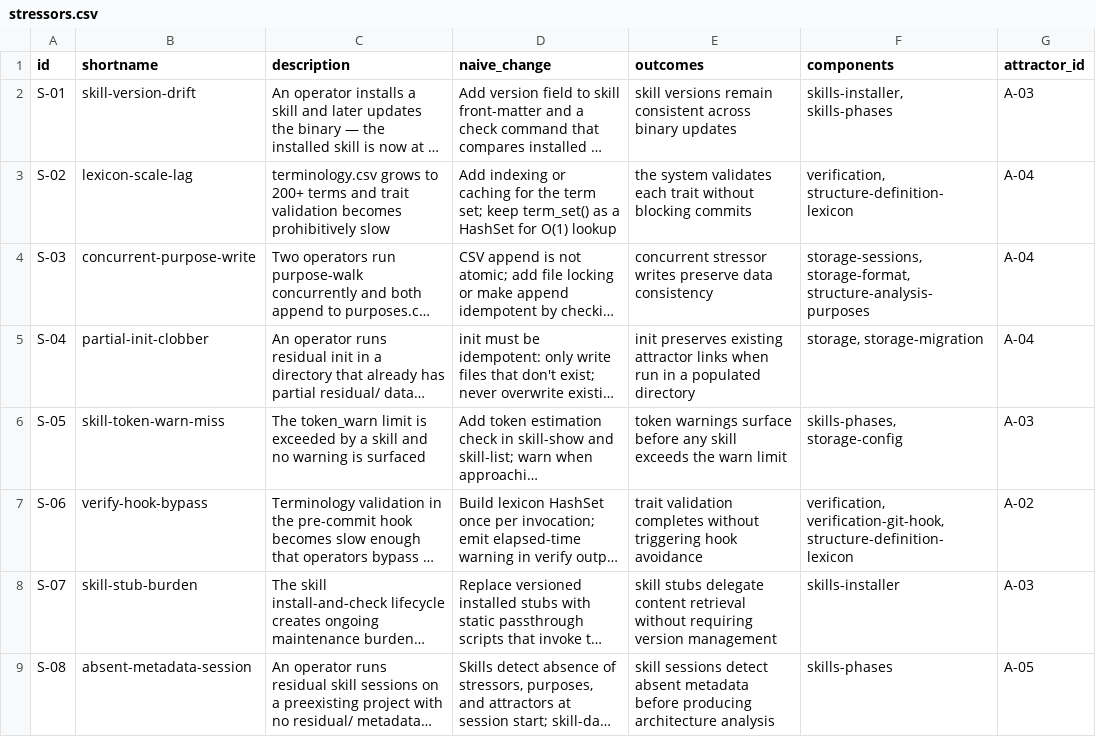
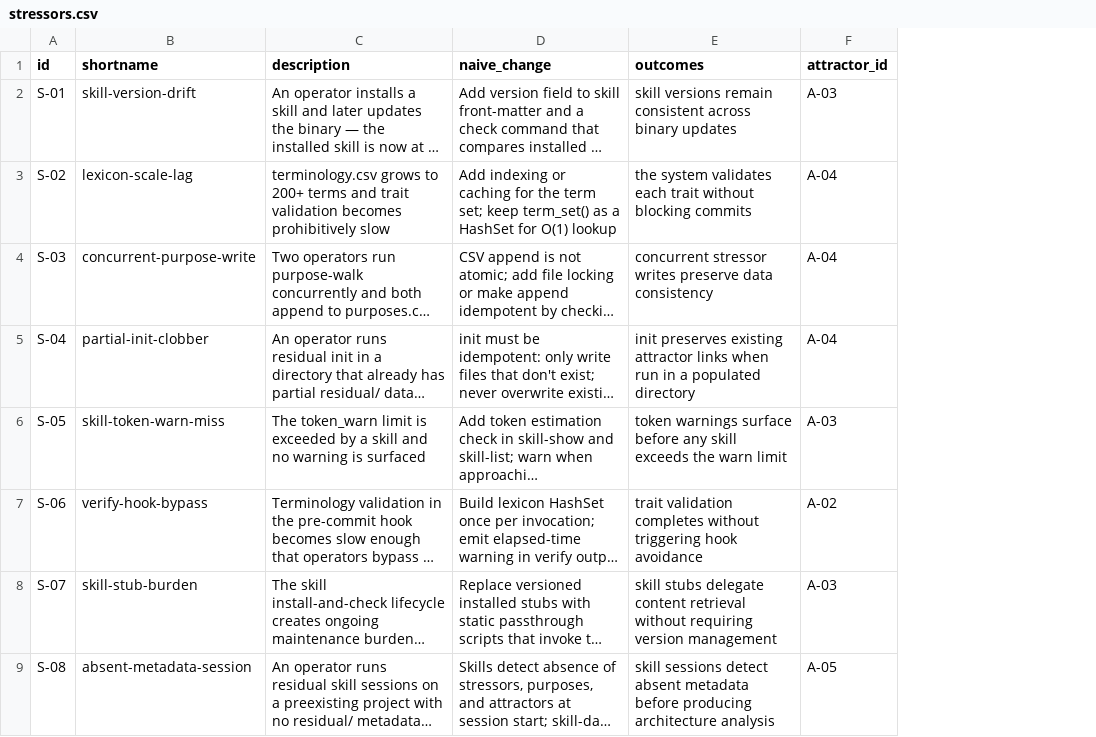
Before and after one commit to mikenrafter/residual.mirror, a CSV file: residual/stressors.csv, drawn as a sheet; only a part is shown; long unchanged cells end in …; the diff covers the shown part only; the diff names each change by its address in the sheet, - before the commit and + after, or states it on an @@ line.

```diff
--- a/residual/stressors.csv
+++ b/residual/stressors.csv
-column F (components), rows 2-9: skills-installer, skills-phases | verification, structure-definition-lexicon | storage-sessions, storage-format, structure-analysis-purposes | storage, storage-migration | skills-phases, storage-config | verification, verification-git-hook, structure-definition-lexicon | skills-installer | skills-phases
```
Also changed, not shown: 3 edited cells elsewhere in this file, residual/purposes.csv, residual/residues.csv, 34 other files.
